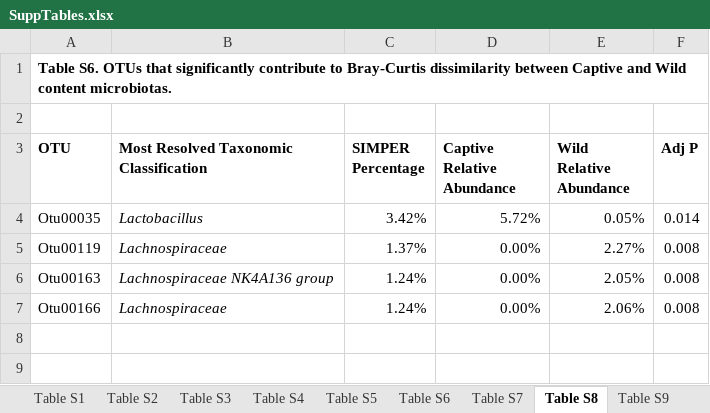
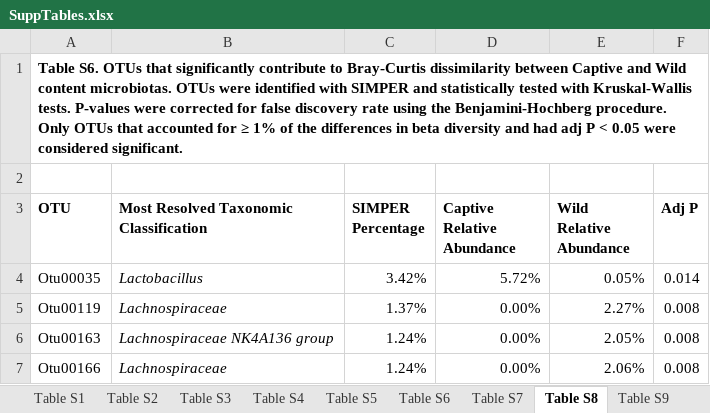
Before and after one commit to ednachiang/CaptiveWild, an Excel workbook: FigsTables/SuppTables.xlsx, sheet Table S8, drawn as a sheet; values as stored, in another font and other column widths than the file's, no borders; the diff names each change by its address in the sheet, - before the commit and + after, or states it on an @@ line.

```diff
--- a/FigsTables/SuppTables.xlsx (sheet Table S8)
+++ b/FigsTables/SuppTables.xlsx (sheet Table S8)
-A1 (OTU): …content microbiotas.
+A1 (OTU): …content microbiotas. OTUs were identified with SIMPER and statistically tested with Kruskal-Wallis tests. P-values were corrected for false discovery rate using the Benjamini-Hochberg procedure. Only OTUs that accounted for ≥ 1% of the differences in beta diversity and had adj P < 0.05 were considered significant.
```
Also changed, not shown: sheet Table S7, sheet Table S11, sheet Table S4, sheet Table S5, sheet Table S6.
